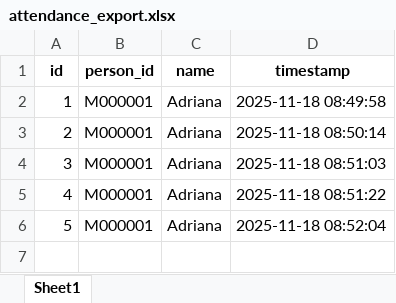
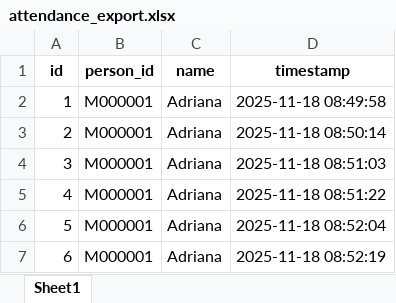
Before and after one commit to TCK10/PBL-Neo-SynthX, an Excel workbook: attendance_export.xlsx, sheet Sheet1, drawn as a sheet; values as stored, in another font and other column widths than the file's, no borders; the diff names each change by its address in the sheet, - before the commit and + after, or states it on an @@ line.

Commit message:
Auto update attendance

```diff
--- a/attendance_export.xlsx (sheet Sheet1)
+++ b/attendance_export.xlsx (sheet Sheet1)
+row 7: 6 | M000001 | Adriana | 2025-11-18 08:52:19
```
Also changed, not shown: 1 other file.
